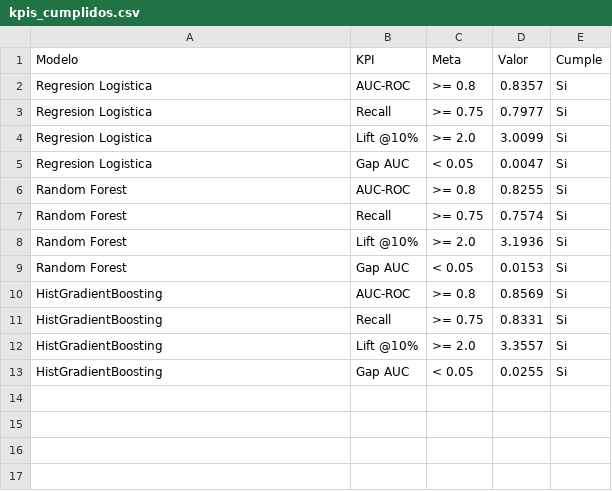
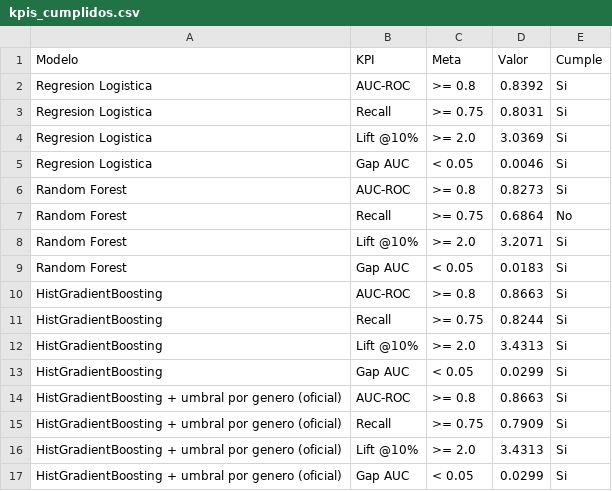
Before and after one commit to carlos31255/EV2_ML, a CSV file: output/modelos/kpis_cumplidos.csv, drawn as a sheet.

Commit message:
refactor y docs: alinear estructura con la pizarra, integrar politica de umbral y actualizar modelos y notebooks

```diff
--- a/output/modelos/kpis_cumplidos.csv
+++ b/output/modelos/kpis_cumplidos.csv
@@ -1,13 +1,17 @@
 Modelo,KPI,Meta,Valor,Cumple
-Regresion Logistica,AUC-ROC,>= 0.8,0.8357,Si
-Regresion Logistica,Recall,>= 0.75,0.7977,Si
-Regresion Logistica,Lift @10%,>= 2.0,3.0099,Si
-Regresion Logistica,Gap AUC,< 0.05,0.0047,Si
-Random Forest,AUC-ROC,>= 0.8,0.8255,Si
-Random Forest,Recall,>= 0.75,0.7574,Si
-Random Forest,Lift @10%,>= 2.0,3.1936,Si
-Random Forest,Gap AUC,< 0.05,0.0153,Si
-HistGradientBoosting,AUC-ROC,>= 0.8,0.8569,Si
-HistGradientBoosting,Recall,>= 0.75,0.8331,Si
-HistGradientBoosting,Lift @10%,>= 2.0,3.3557,Si
-HistGradientBoosting,Gap AUC,< 0.05,0.0255,Si
+Regresion Logistica,AUC-ROC,>= 0.8,0.8392,Si
+Regresion Logistica,Recall,>= 0.75,0.8031,Si
+Regresion Logistica,Lift @10%,>= 2.0,3.0369,Si
+Regresion Logistica,Gap AUC,< 0.05,0.0046,Si
+Random Forest,AUC-ROC,>= 0.8,0.8273,Si
+Random Forest,Recall,>= 0.75,0.6864,No
+Random Forest,Lift @10%,>= 2.0,3.2071,Si
+Random Forest,Gap AUC,< 0.05,0.0183,Si
+HistGradientBoosting,AUC-ROC,>= 0.8,0.8663,Si
+HistGradientBoosting,Recall,>= 0.75,0.8244,Si
+HistGradientBoosting,Lift @10%,>= 2.0,3.4313,Si
+HistGradientBoosting,Gap AUC,< 0.05,0.0299,Si
+HistGradientBoosting + umbral por genero (oficial),AUC-ROC,>= 0.8,0.8663,Si
+HistGradientBoosting + umbral por genero (oficial),Recall,>= 0.75,0.7909,Si
+HistGradientBoosting + umbral por genero (oficial),Lift @10%,>= 2.0,3.4313,Si
+HistGradientBoosting + umbral por genero (oficial),Gap AUC,< 0.05,0.0299,Si
```
Also changed, not shown: data/processed/feature_names.csv, output/modelos/mejor_modelo_test.csv, 49 other files.
